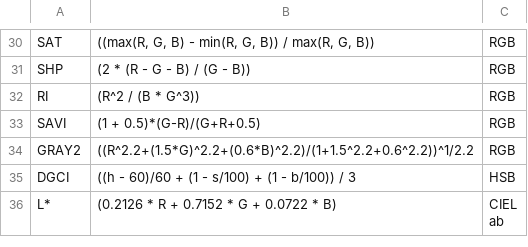
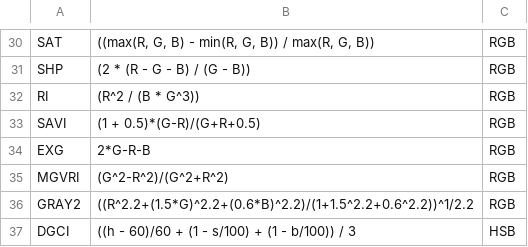
Before and after one commit to TiagoOlivoto/pliman, a CSV file: inst/indexes.csv, drawn as a sheet; only a part is shown, gaps mark what is left out; the shorter side is filled out with more unchanged rows; the diff names each change by its address in the sheet, - before the commit and + after, or states it on an @@ line.

```diff
--- a/inst/indexes.csv
+++ b/inst/indexes.csv
+row 34: EXG | 2*G-R-B | RGB
+row 35: MGVRI | (G^2-R^2)/(G^2+R^2) | RGB
```
Also changed, not shown: 5 other files.
